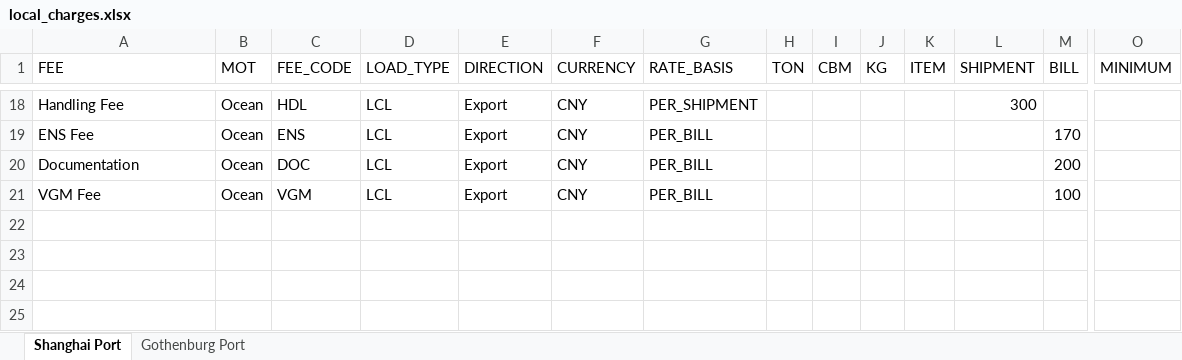
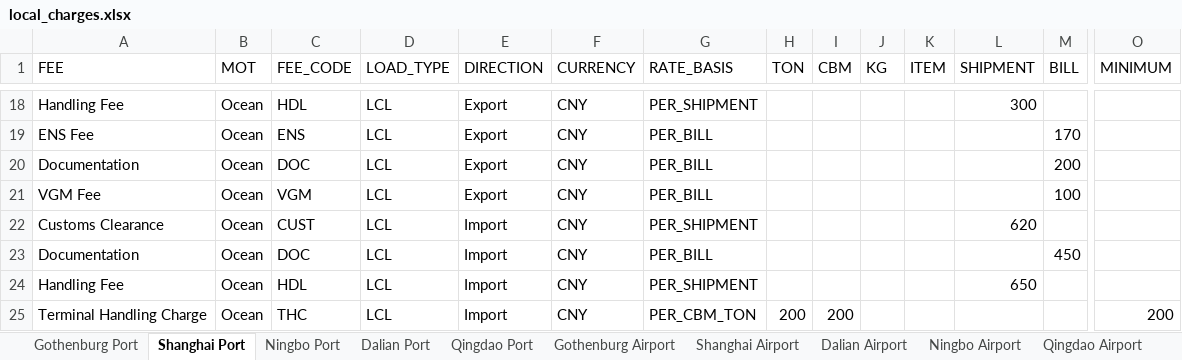
Before and after one commit to romikoops/polaris_clone, an Excel workbook: db/dummydata/local_charges.xlsx, sheet Shanghai Port, drawn as a sheet; only a part is shown, gaps mark what is left out; values as stored, in another font and other column widths than the file's, no borders; charts and pictures not drawn; rows hold the shown columns only; the diff names each change by its address in the sheet, - before the commit and + after, or states it on an @@ line.

```diff
--- a/db/dummydata/local_charges.xlsx (sheet Shanghai Port)
+++ b/db/dummydata/local_charges.xlsx (sheet Shanghai Port)
+sheet tab: Ningbo Port
+sheet tab: Dalian Port
+sheet tab: Qingdao Port
+sheet tab: Gothenburg Airport
+sheet tab: Shanghai Airport
+sheet tab: Dalian Airport
+sheet tab: Ningbo Airport
+sheet tab: Qingdao Airport
@@ sheet tab order changed: Gothenburg Port | Shanghai Port | Ningbo Port | Dalian Port | Qingdao Port | Gothenburg Airport | Shanghai Airport | Dalian Airport | Ningbo Airport | Qingdao Airport @@
+row 22: Customs Clearance | Ocean | CUST | LCL | Import | CNY | PER_SHIPMENT |  |  |  |  | 620
+row 23: Documentation | Ocean | DOC | LCL | Import | CNY | PER_BILL |  |  |  |  |  | 450
+row 24: Handling Fee | Ocean | HDL | LCL | Import | CNY | PER_SHIPMENT |  |  |  |  | 650
+row 25: Terminal Handling Charge | Ocean | THC | LCL | Import | CNY | PER_CBM_TON | 200 | 200 |  |  |  |  | 200
```
Also changed, not shown: sheet Gothenburg Port, other sheet tabs, charts or pictures, 9 other files.
